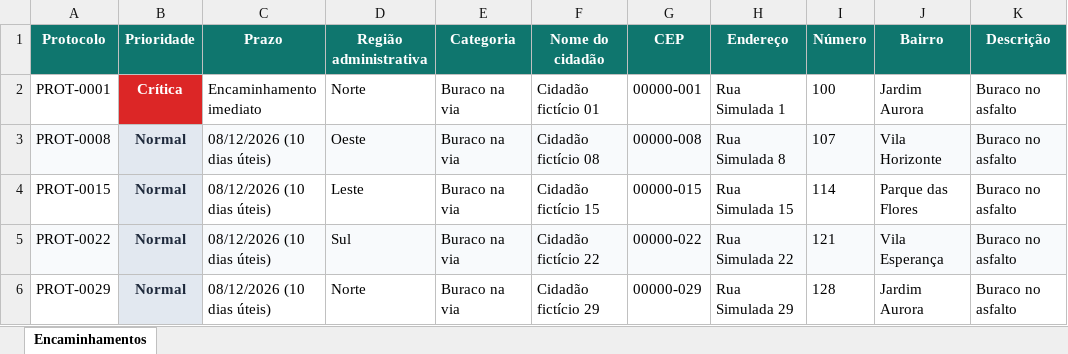
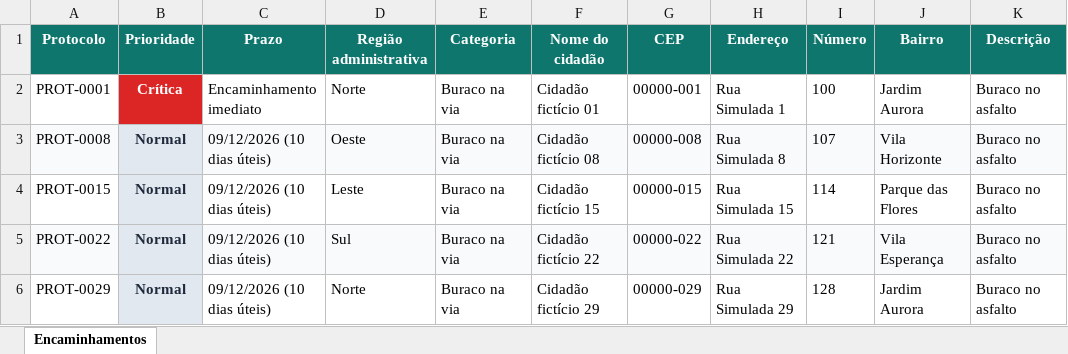
Before and after one commit to lfspagung/sub-rpa-prefeitura-rm553242, an Excel workbook: saida_departamentos/Encaminhamento_secretaria_de_obras.xlsx, sheet Encaminhamentos, drawn as a sheet; only a part is shown; values as stored, in another font and other column widths than the file's, no borders; the diff names each change by its address in the sheet, - before the commit and + after, or states it on an @@ line.

```diff
--- a/saida_departamentos/Encaminhamento_secretaria_de_obras.xlsx (sheet Encaminhamentos)
+++ b/saida_departamentos/Encaminhamento_secretaria_de_obras.xlsx (sheet Encaminhamentos)
-C3:C6 (Prazo): 08/12/2026 (10 dias úteis)
+C3:C6 (Prazo): 09/12/2026 (10 dias úteis)
```
Also changed, not shown: Base_Prefeitura_Processada.xlsx, saida_departamentos/Encaminhamento_companhia_de_saneamento.xlsx, 22 other files.
